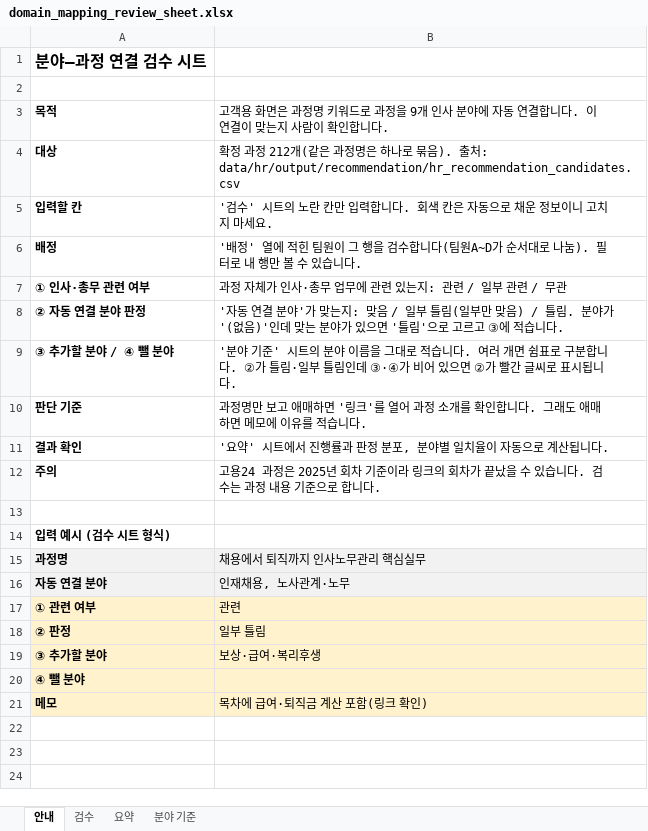
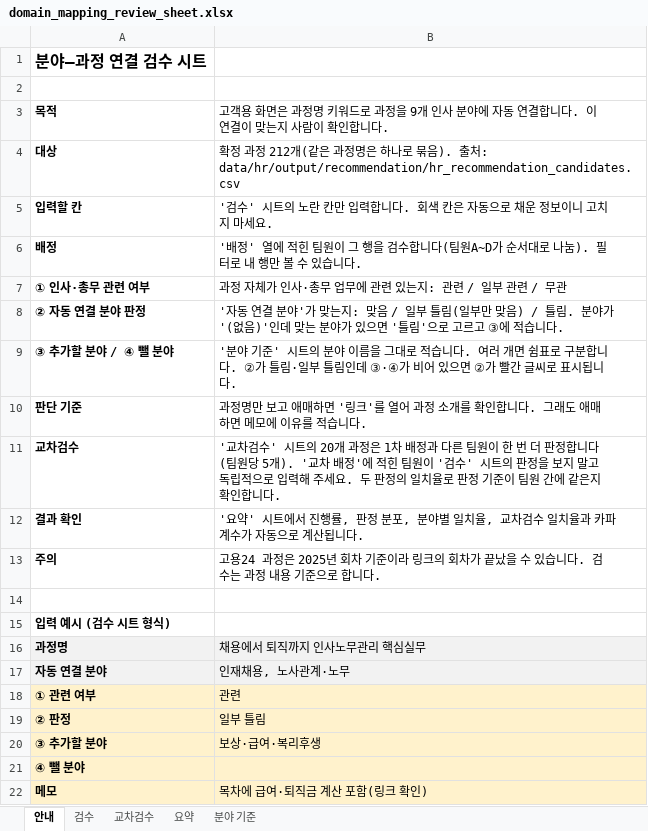
Before and after one commit to kimsaemi/edu-skill-gap, an Excel workbook: data/hr/output/recommendation/domain_mapping_review_sheet.xlsx, sheet 안내, drawn as a sheet; values as stored, in another font and other column widths than the file's, no borders; addresses are those after the commit; the diff names each change by its address in the sheet, - before the commit and + after, or states it on an @@ line.

```diff
--- a/data/hr/output/recommendation/domain_mapping_review_sheet.xlsx (sheet 안내)
+++ b/data/hr/output/recommendation/domain_mapping_review_sheet.xlsx (sheet 안내)
+sheet tab: 교차검수
+row 11: 교차검수 | '교차검수' 시트의 20개 과정은 1차 배정과 다른 팀원이 한 번 더 판정합니다(팀원당 5개). '교차 배정'에 적힌 팀원이 '검수' 시트의 판정을 보지 말고 독립적으로 입력해 주세요. 두 판정의 일치율로 판정 기준이 팀원 간에 같은지 확인합니다.
-B12: …진행률과 판정 분포, 분야별 일치율이 자동으…
+B12: …진행률, 판정 분포, 분야별 일치율, 교차검수 일치율과 카파 계수가 자동으…
```
Also changed, not shown: sheet 요약, charts or pictures, 1 other file.
